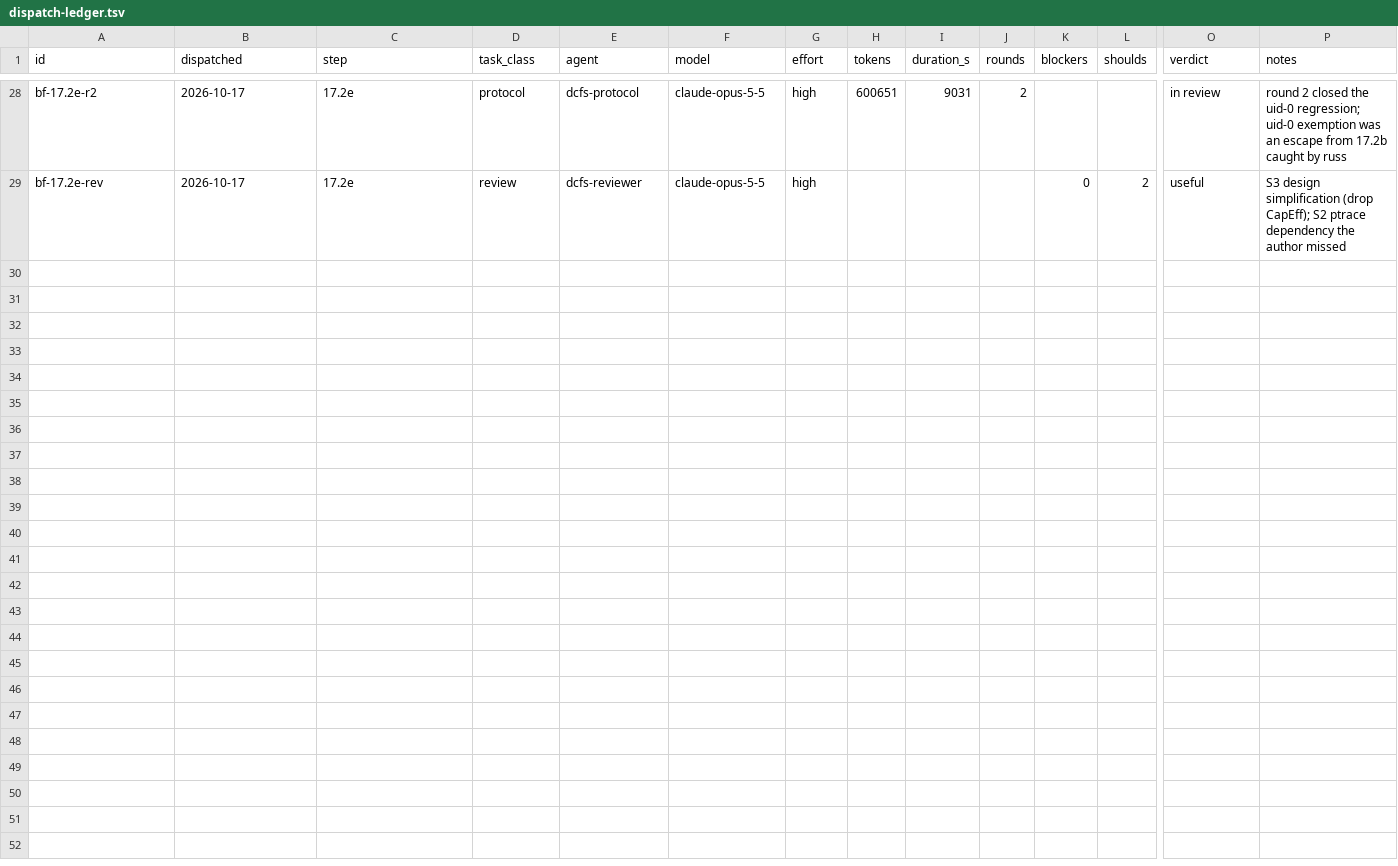
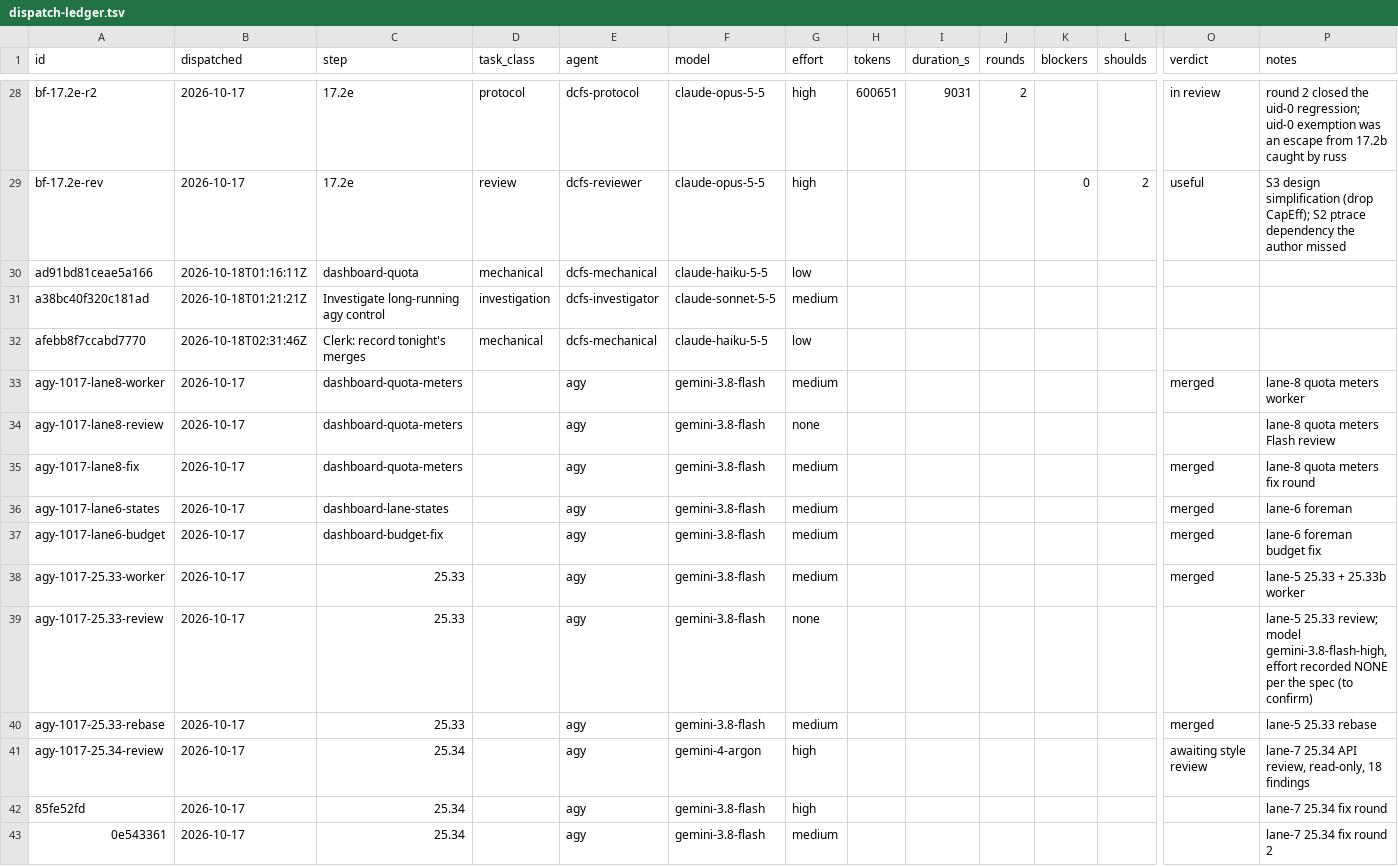
Before and after one commit to eatnumber1/dircachefs, a TSV file: docs/plan/dispatch-ledger.tsv, drawn as a sheet; only a part is shown, gaps mark what is left out; rows hold the shown columns only; the diff names each change by its address in the sheet, - before the commit and + after, or states it on an @@ line.

```diff
--- a/docs/plan/dispatch-ledger.tsv
+++ b/docs/plan/dispatch-ledger.tsv
+row 30: ad91bd81ceae5a166 | 2026-10-18T01:16:11Z | dashboard-quota | mechanical | dcfs-mechanical | claude-haiku-5-5 | low
+row 31: a38bc40f320c181ad | 2026-10-18T01:21:21Z | Investigate long-running agy control | investigation | dcfs-investigator | claude-sonnet-5-5 | medium
+row 32: afebb8f7ccabd7770 | 2026-10-18T02:31:46Z | Clerk: record tonight's merges | mechanical | dcfs-mechanical | claude-haiku-5-5 | low
+row 33: agy-1017-lane8-worker | 2026-10-17 | dashboard-quota-meters |  | agy | gemini-3.8-flash | medium |  |  |  |  |  | merged | lane-8 quota meters worker
+row 34: agy-1017-lane8-review | 2026-10-17 | dashboard-quota-meters |  | agy | gemini-3.8-flash | none |  |  |  |  |  |  | lane-8 quota meters Flash review
+row 35: agy-1017-lane8-fix | 2026-10-17 | dashboard-quota-meters |  | agy | gemini-3.8-flash | medium |  |  |  |  |  | merged | lane-8 quota meters fix round
+row 36: agy-1017-lane6-states | 2026-10-17 | dashboard-lane-states |  | agy | gemini-3.8-flash | medium |  |  |  |  |  | merged | lane-6 foreman
+row 37: agy-1017-lane6-budget | 2026-10-17 | dashboard-budget-fix |  | agy | gemini-3.8-flash | medium |  |  |  |  |  | merged | lane-6 foreman budget fix
+row 38: agy-1017-25.33-worker | 2026-10-17 | 25.33 |  | agy | gemini-3.8-flash | medium |  |  |  |  |  | merged | lane-5 25.33 + 25.33b worker
+row 39: agy-1017-25.33-review | 2026-10-17 | 25.33 |  | agy | gemini-3.8-flash | none |  |  |  |  |  |  | lane-5 25.33 review; model gemini-3.8-flash-high, effort recorded NONE per the spec (to confirm)
+row 40: agy-1017-25.33-rebase | 2026-10-17 | 25.33 |  | agy | gemini-3.8-flash | medium |  |  |  |  |  | merged | lane-5 25.33 rebase
+row 41: agy-1017-25.34-review | 2026-10-17 | 25.34 |  | agy | gemini-4-argon | high |  |  |  |  |  | awaiting style review | lane-7 25.34 API review, read-only, 18 findings
+row 42: 85fe52fd | 2026-10-17 | 25.34 |  | agy | gemini-3.8-flash | high |  |  |  |  |  |  | lane-7 25.34 fix round
+row 43: 0e543361 | 2026-10-17 | 25.34 |  | agy | gemini-3.8-flash | medium |  |  |  |  |  |  | lane-7 25.34 fix round 2
```
Also changed, not shown: 3 other files.
